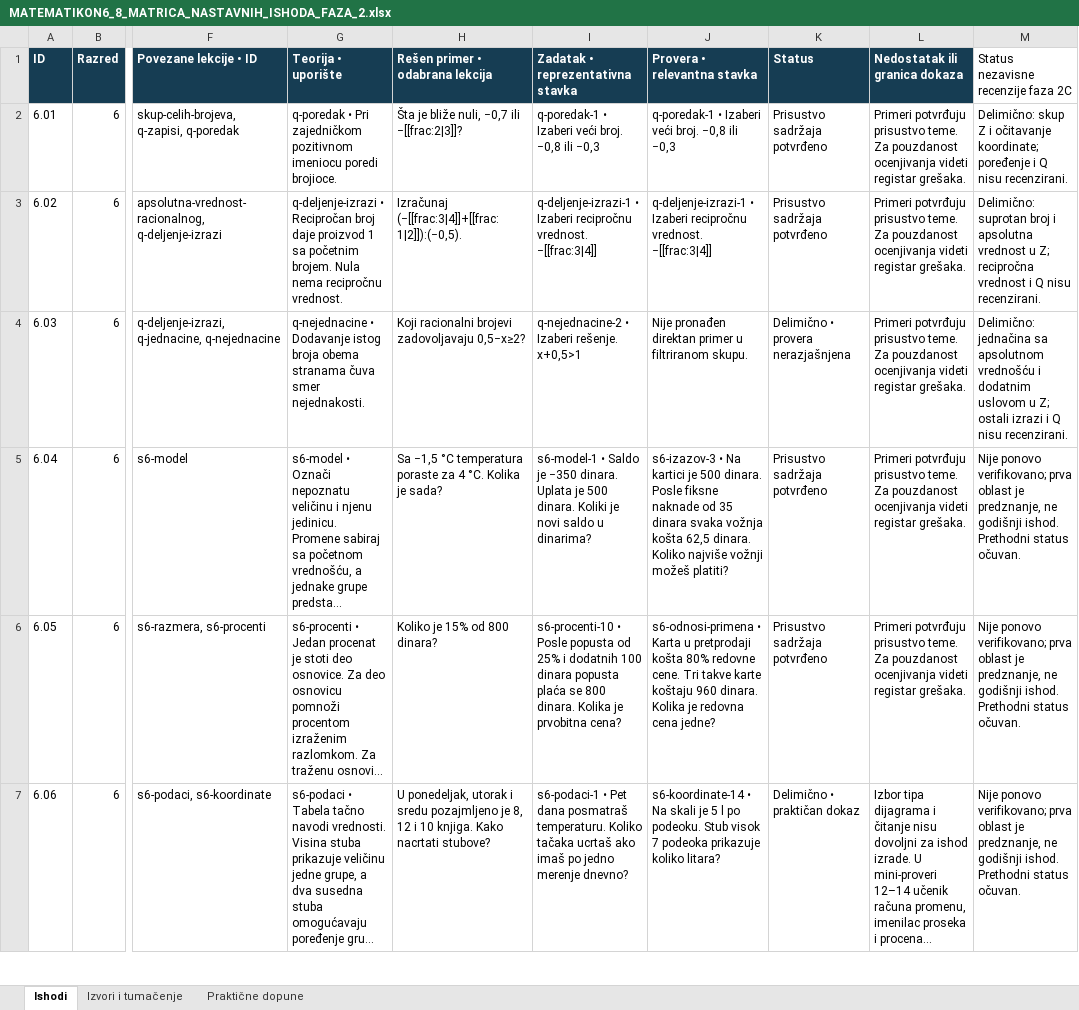
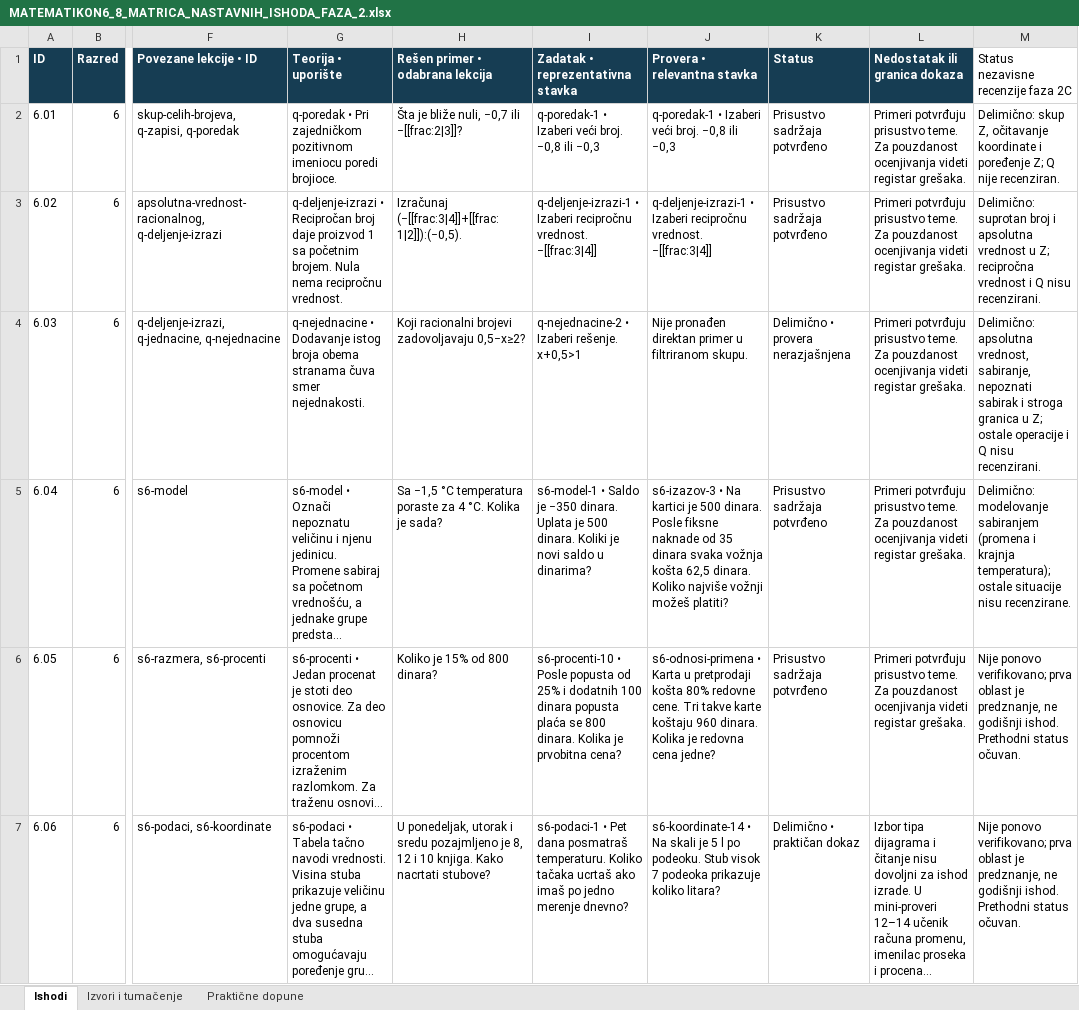
Before and after one commit to Milosprofessor/matematikon6-8, an Excel workbook: MATEMATIKON6_8_MATRICA_NASTAVNIH_ISHODA_FAZA_2.xlsx, sheet Ishodi, drawn as a sheet; only a part is shown, gaps mark what is left out; long unchanged cells end in …; values as stored, in another font and other column widths than the file's, no borders; table styles not drawn; the diff names each change by its address in the sheet, - before the commit and + after, or states it on an @@ line.

```diff
--- a/MATEMATIKON6_8_MATRICA_NASTAVNIH_ISHODA_FAZA_2.xlsx (sheet Ishodi)
+++ b/MATEMATIKON6_8_MATRICA_NASTAVNIH_ISHODA_FAZA_2.xlsx (sheet Ishodi)
-M2: Delimično: skup Z i očitavanje koordinate; poređenje i Q nisu recenzirani.
+M2: Delimično: skup Z, očitavanje koordinate i poređenje Z; Q nije recenziran.
-M4: Delimično: jednačina sa apsolutnom vrednošću i dodatnim uslovom u Z; ostali izrazi i Q…
+M4: Delimično: apsolutna vrednost, sabiranje, nepoznati sabirak i stroga granica u Z; ostale operacije i Q…
-M5: Nije ponovo verifikovano; prva oblast je predznanje, ne godišnji ishod. Prethodni status očuvan.
+M5: Delimično: modelovanje sabiranjem (promena i krajnja temperatura); ostale situacije nisu recenzirane.
```
Also changed, not shown: MATEMATIKON6_8_REGISTAR_GRESAKA_FAZA_2.xlsx, MATEMATIKON6_EVIDENCIJA_MATEMATICKE_RECENZIJE.xlsx, 3 other files.
